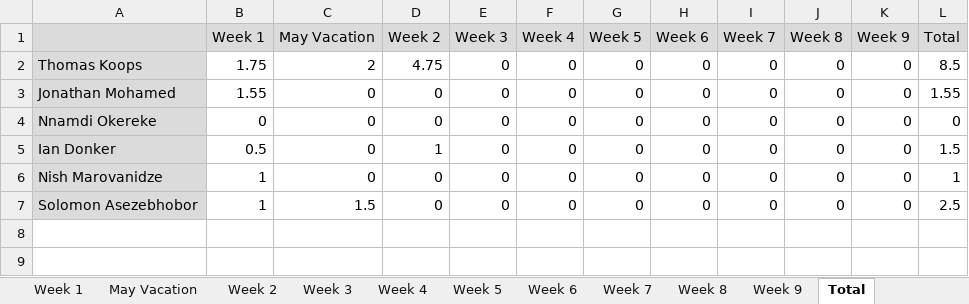
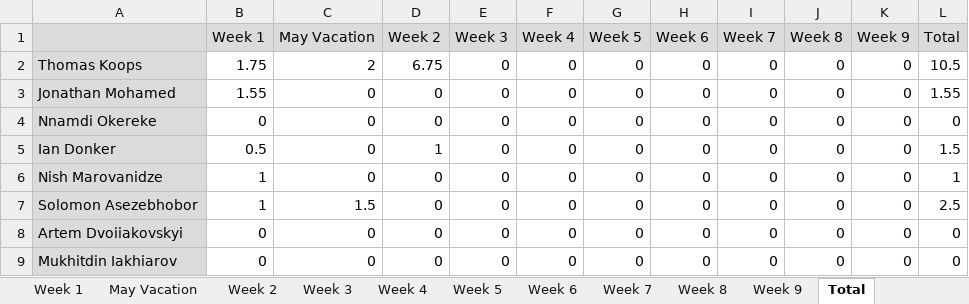
Before and after one commit to project-help-desk/Files, an Excel workbook: Time schedule.xlsx, sheet Total, drawn as a sheet; values as stored, in another font and other column widths than the file's, no borders; the diff names each change by its address in the sheet, - before the commit and + after, or states it on an @@ line.

```diff
--- a/Time schedule.xlsx (sheet Total)
+++ b/Time schedule.xlsx (sheet Total)
-D2 (Week 2): 4.75
+D2 (Week 2): 6.75
-L2 (Total): 8.5
+L2 (Total): 10.5
+row 8: Artem Dvoiiakovskyi | 0 | 0 | 0 | 0 | 0 | 0 | 0 | 0 | 0 | 0 | 0
+row 9: Mukhitdin Iakhiarov | 0 | 0 | 0 | 0 | 0 | 0 | 0 | 0 | 0 | 0 | 0
```
Also changed, not shown: sheet Week 2, sheet May Vacation, sheet Week 1, sheet Week 5, sheet Week 3, sheet Week 4, 4 more sheets, formulas that keep their value.
